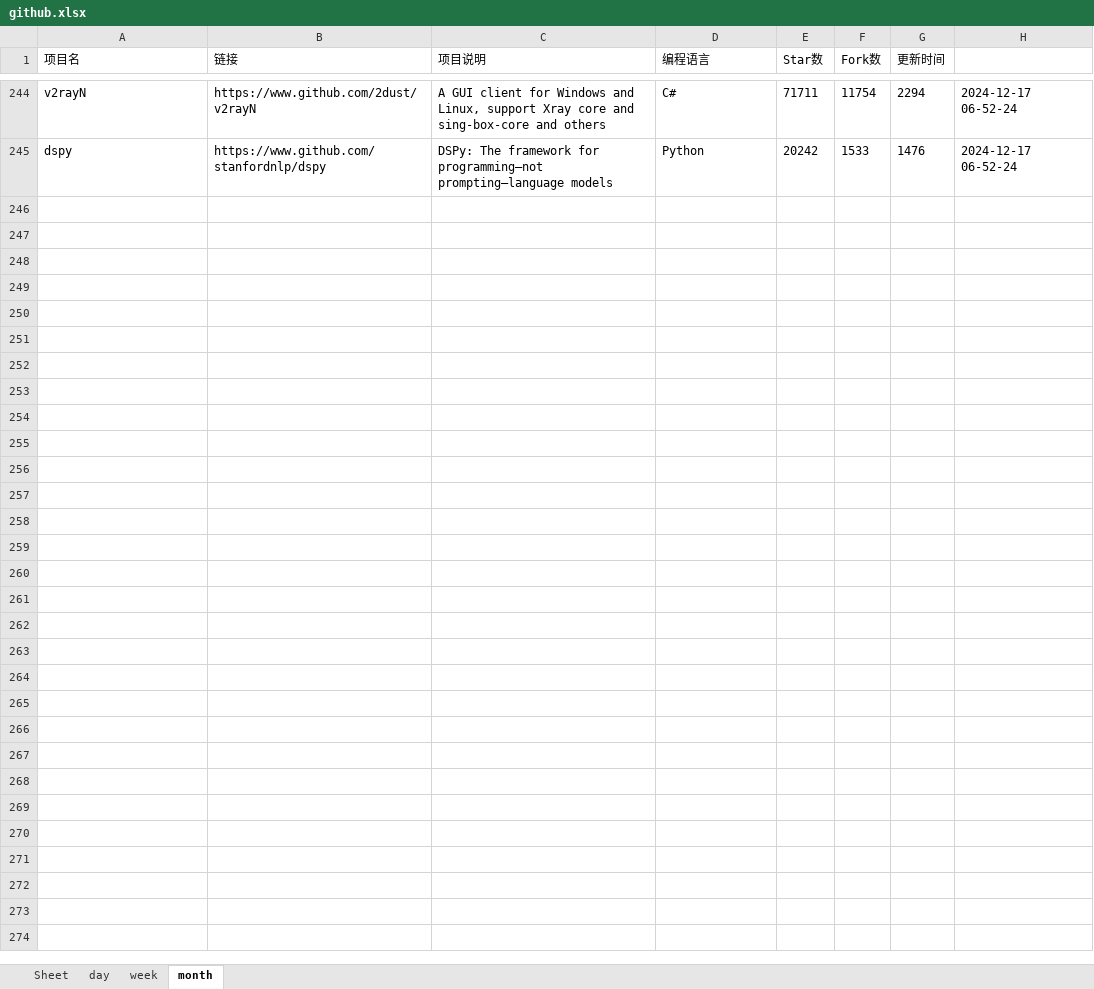
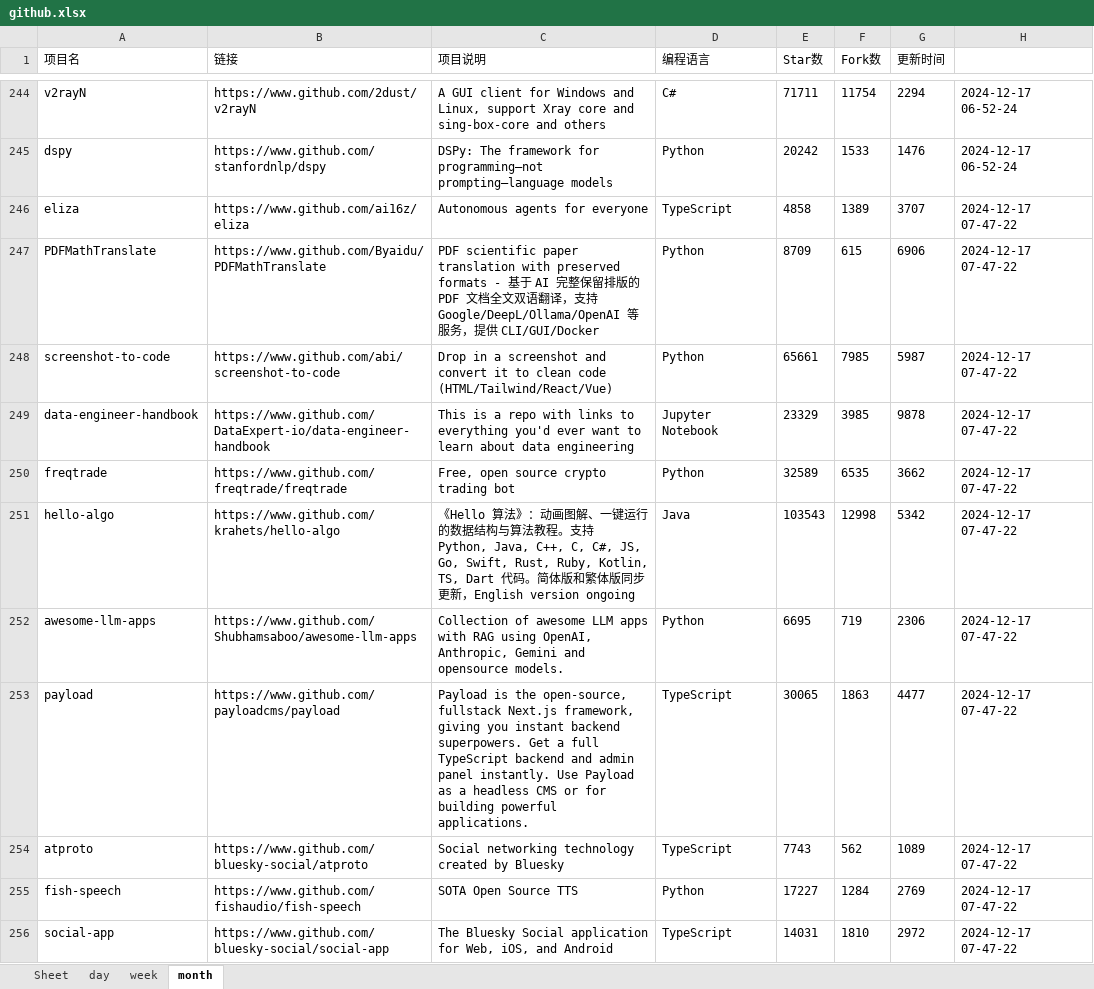
Before and after one commit to WHG555/github-today-repositories, an Excel workbook: github.xlsx, sheet month, drawn as a sheet; only a part is shown, gaps mark what is left out; values as stored, in another font and other column widths than the file's, no borders; the diff covers the shown part only; the diff names each change by its address in the sheet, - before the commit and + after, or states it on an @@ line.

```diff
--- a/github.xlsx (sheet month)
+++ b/github.xlsx (sheet month)
+row 246: eliza | https://www.github.com/ai16z/eliza | Autonomous agents for everyone | TypeScript | 4858 | 1389 | 3707 | 2024-12-17 07-47-22
+row 247: PDFMathTranslate | https://www.github.com/Byaidu/PDFMathTranslate | PDF scientific paper translation with preserved formats - 基于 AI 完整保留排版的 PDF 文档全文双语翻译，支持 Google/DeepL/Ollama/OpenAI 等服务，提供 CLI/GUI/Docker | Python | 8709 | 615 | 6906 | 2024-12-17 07-47-22
+row 248: screenshot-to-code | https://www.github.com/abi/screenshot-to-code | Drop in a screenshot and convert it to clean code (HTML/Tailwind/React/Vue) | Python | 65661 | 7985 | 5987 | 2024-12-17 07-47-22
+row 249: data-engineer-handbook | https://www.github.com/DataExpert-io/data-engineer-handbook | This is a repo with links to everything you'd ever want to learn about data engineering | Jupyter Notebook | 23329 | 3985 | 9878 | 2024-12-17 07-47-22
+row 250: freqtrade | https://www.github.com/freqtrade/freqtrade | Free, open source crypto trading bot | Python | 32589 | 6535 | 3662 | 2024-12-17 07-47-22
+row 251: hello-algo | https://www.github.com/krahets/hello-algo | 《Hello 算法》：动画图解、一键运行的数据结构与算法教程。支持 Python, Java, C++, C, C#, JS, Go, Swift, Rust, Ruby, Kotlin, TS, Dart 代码。简体版和繁体版同步更新，English version ongoing | Java | 103543 | 12998 | 5342 | 2024-12-17 07-47-22
+row 252: awesome-llm-apps | https://www.github.com/Shubhamsaboo/awesome-llm-apps | Collection of awesome LLM apps with RAG using OpenAI, Anthropic, Gemini and opensource models. | Python | 6695 | 719 | 2306 | 2024-12-17 07-47-22
+row 253: payload | https://www.github.com/payloadcms/payload | Payload is the open-source, fullstack Next.js framework, giving you instant backend superpowers. Get a full TypeScript backend and admin panel instantly. Use Payload as a headless CMS or for building powerful applications. | TypeScript | 30065 | 1863 | 4477 | 2024-12-17 07-47-22
+row 254: atproto | https://www.github.com/bluesky-social/atproto | Social networking technology created by Bluesky | TypeScript | 7743 | 562 | 1089 | 2024-12-17 07-47-22
+row 255: fish-speech | https://www.github.com/fishaudio/fish-speech | SOTA Open Source TTS | Python | 17227 | 1284 | 2769 | 2024-12-17 07-47-22
+row 256: social-app | https://www.github.com/bluesky-social/social-app | The Bluesky Social application for Web, iOS, and Android | TypeScript | 14031 | 1810 | 2972 | 2024-12-17 07-47-22
```
Also changed, not shown: 11 added rows elsewhere in this sheet, sheet week, sheet day.
